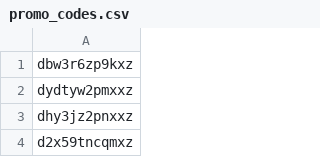
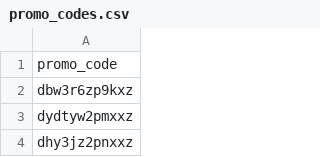
Before and after one commit to jordanpoling98/pizza-promo-api, a CSV file: pizza-promo-api/promo_codes.csv, drawn as a sheet; only a part is shown; the shorter side is filled out with more unchanged rows.

Commit message:
Added promo API script and updated promo_codes & used_codes files

```diff
--- a/pizza-promo-api/promo_codes.csv
+++ b/pizza-promo-api/promo_codes.csv
@@ -1 +1,2 @@
+promo_code
 dbw3r6zp9kxz
```
Also changed, not shown: 1 other file.
